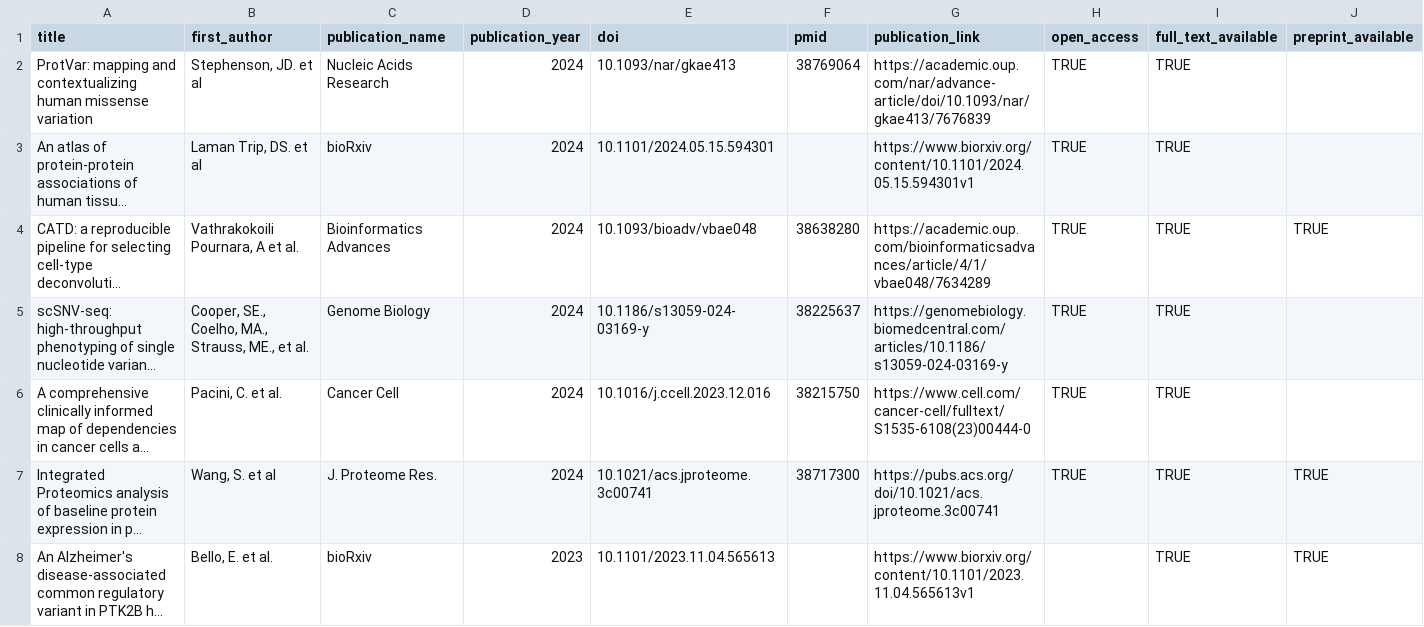
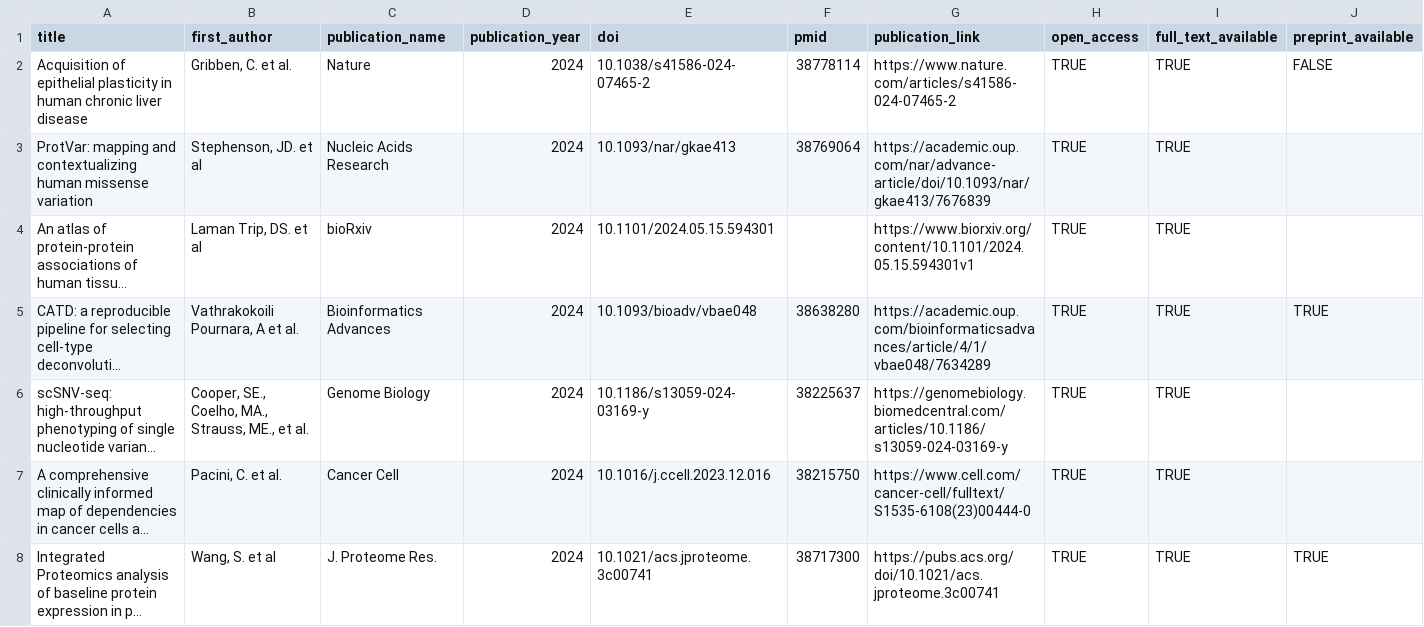
Before and after one commit to opentargets/opentargets.github.io, a CSV file: _data/research-publications.csv, drawn as a sheet; only a part is shown; the shorter side is filled out with more unchanged rows; long unchanged cells end in …; rows hold the shown columns only; the diff names each change by its address in the sheet, - before the commit and + after, or states it on an @@ line.

Commit message:
Add files via upload

```diff
--- a/_data/research-publications.csv
+++ b/_data/research-publications.csv
+row 2: Acquisition of epithelial plasticity in human chronic liver disease | Gribben, C. et al. | Nature | 2024 | 10.1038/s41586-024-07465-2 | 38778114 | https://www.nature.com/articles/s41586-024-07465-2 | TRUE | TRUE | FALSE
```
